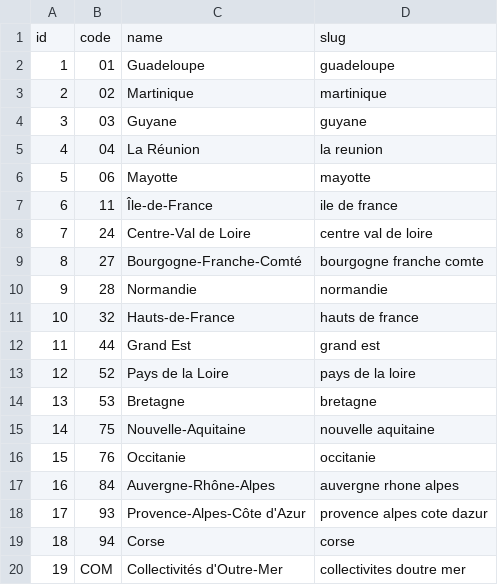
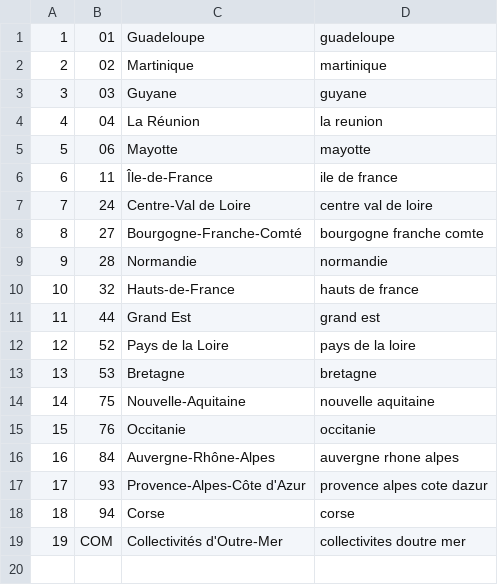
Before and after one commit to Fraulk/gestStat, a CSV file: src/DataFixtures/regions.csv, drawn as a sheet.

Commit message:
fixtures

```diff
--- a/src/DataFixtures/regions.csv
+++ b/src/DataFixtures/regions.csv
@@ -1,2 +1 @@
-id,code,name,slug
 1,01,Guadeloupe,guadeloupe
```
Also changed, not shown: 3 other files.
